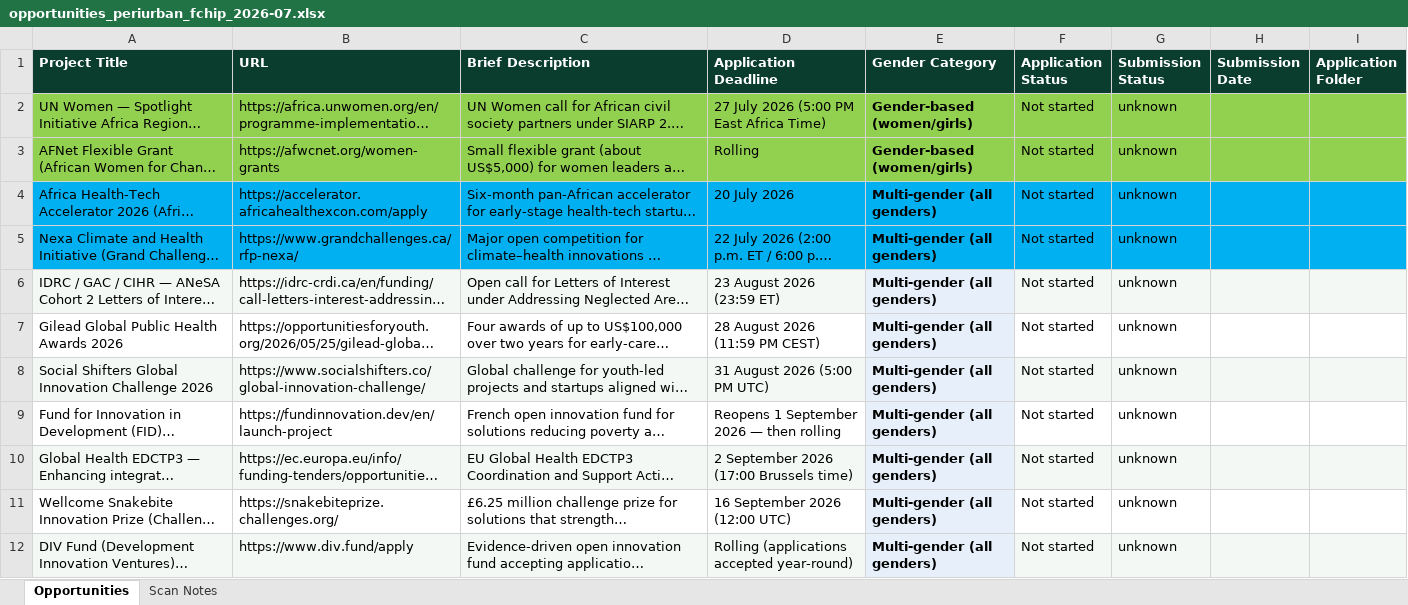
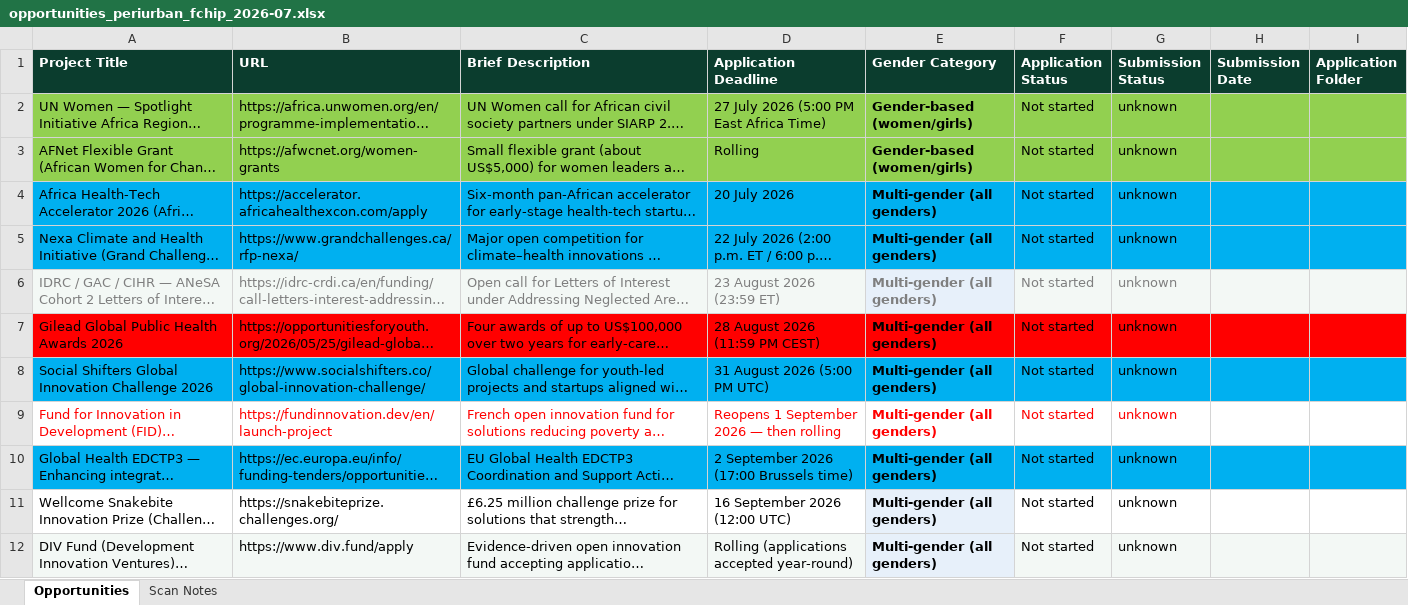
Before and after one commit to WASSWA2624/fairbanks, an Excel workbook: opportunities/opportunities_periurban_fchip_2026-07.xlsx, sheet Opportunities, drawn as a sheet; only a part is shown; long unchanged cells end in …; values as stored, in another font and other column widths than the file's, no borders; the diff names each change by its address in the sheet, - before the commit and + after, or states it on an @@ line.

Commit message:
Add new concept image and update peri-urban opportunity Excel file
- Introduced a new image file, `concept_improved.jpeg`, to enhance visual representation of project concepts.
- Updated the `opportunities_periurban_fchip_2026-07.xlsx` file to reflect the latest data changes, ensuring accurate and relevant information for funding opportunities.

```diff
--- a/opportunities/opportunities_periurban_fchip_2026-07.xlsx (sheet Opportunities)
+++ b/opportunities/opportunities_periurban_fchip_2026-07.xlsx (sheet Opportunities)
-A6:G6 text colour: black
+A6:G6 text colour: #7F7F7F
-A7:D7 fill: none
+A7:D7 fill: #FF0000
-E7 fill: #E7F0FA
+E7 fill: #FF0000
-F7:I7 fill: none
+F7:I7 fill: #FF0000
-A8:D8 fill: #F3F8F5
+A8:D8 fill: #00B0F0
-E8 fill: #E7F0FA
+E8 fill: #00B0F0
-F8:I8 fill: #F3F8F5
+F8:I8 fill: #00B0F0
-A9:G9 text colour: black
+A9:G9 text colour: #FF0000
-E9 fill: #E7F0FA
+E9 fill: none
-A10:D10 fill: #F3F8F5
+A10:D10 fill: #00B0F0
-E10 fill: #E7F0FA
+E10 fill: #00B0F0
-F10:I10 fill: #F3F8F5
+F10:I10 fill: #00B0F0
```
Also changed, not shown: 1 other file.
